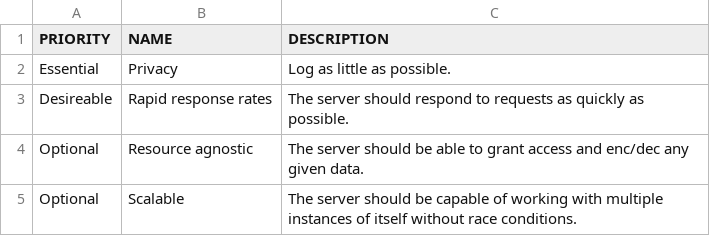
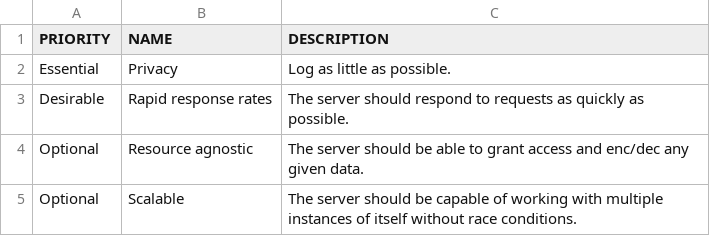
Before and after one commit to ivajon/NGAC_ABE, a CSV file: docs/requirements/non-functional/non-functional.csv, drawn as a sheet.

```diff
--- a/docs/requirements/non-functional/non-functional.csv
+++ b/docs/requirements/non-functional/non-functional.csv
@@ -2,3 +2,3 @@ PRIORITY, NAME, DESCRIPTION
 Essential, Privacy, Log as little as possible.
-Desireable, Rapid response rates, The server should respond to requests as quickly as possible.
+Desirable, Rapid response rates, The server should respond to requests as quickly as possible.
 Optional, Resource agnostic, The server should be able to grant access and enc/dec any given data.
```
Also changed, not shown: docs/requirements/functional/functional.csv, 2 other files.
